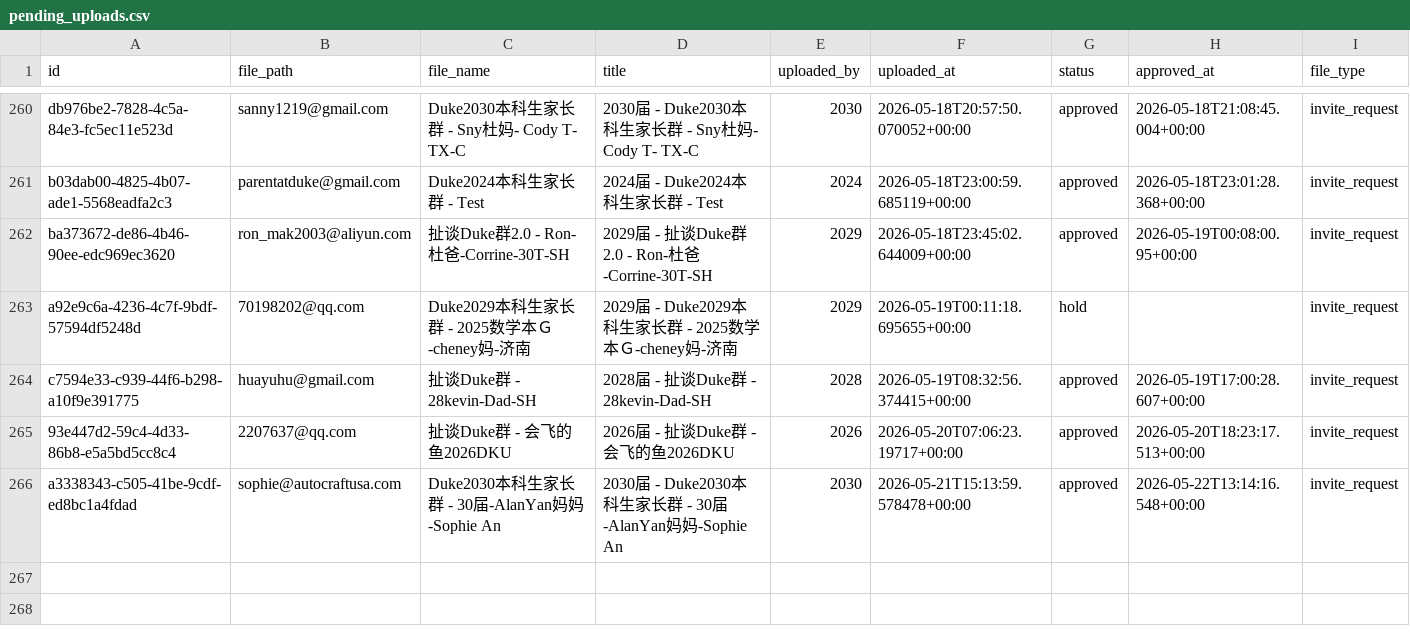
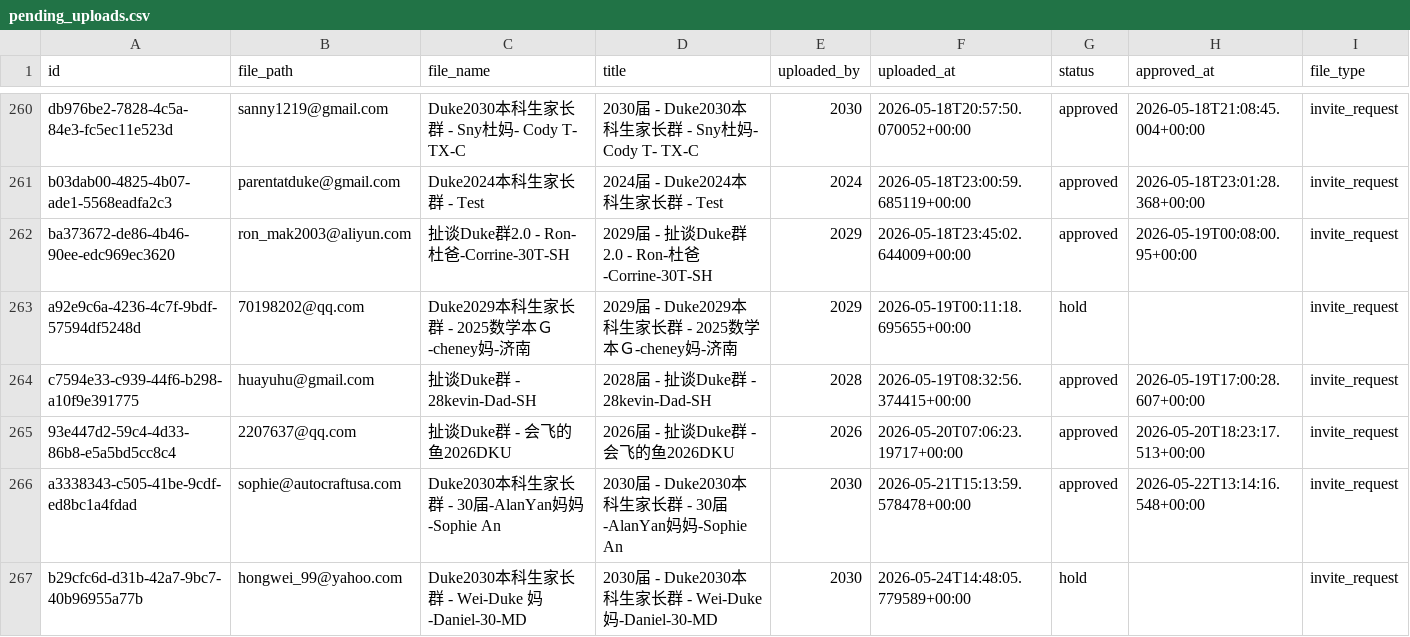
Before and after one commit to parentsduke/parentsduke, a CSV file: backup/latest/pending_uploads.csv, drawn as a sheet; only a part is shown, gaps mark what is left out; the diff names each change by its address in the sheet, - before the commit and + after, or states it on an @@ line.

```diff
--- a/backup/latest/pending_uploads.csv
+++ b/backup/latest/pending_uploads.csv
+row 267: b29cfc6d-d31b-42a7-9bc7-40b96955a77b | hongwei_99@yahoo.com | Duke2030本科生家长群 - Wei-Duke 妈-Daniel-30-MD | 2030届 - Duke2030本科生家长群 - Wei-Duke 妈-Daniel-30-MD | 2030 | 2026-05-24T14:48:05.779589+00:00 | hold |  | invite_request
```
Also changed, not shown: 5 other files.
